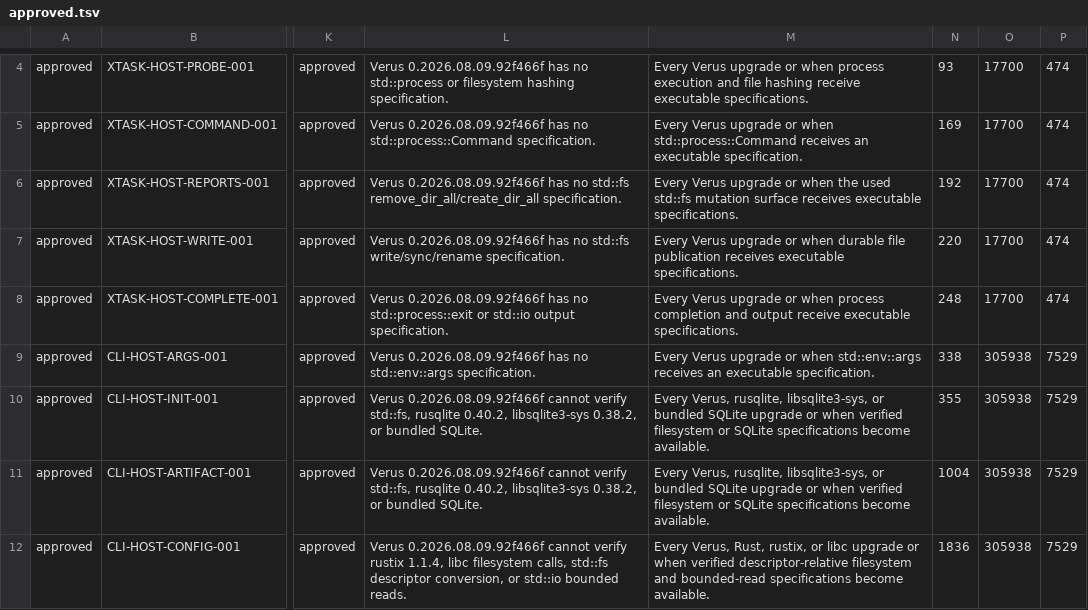
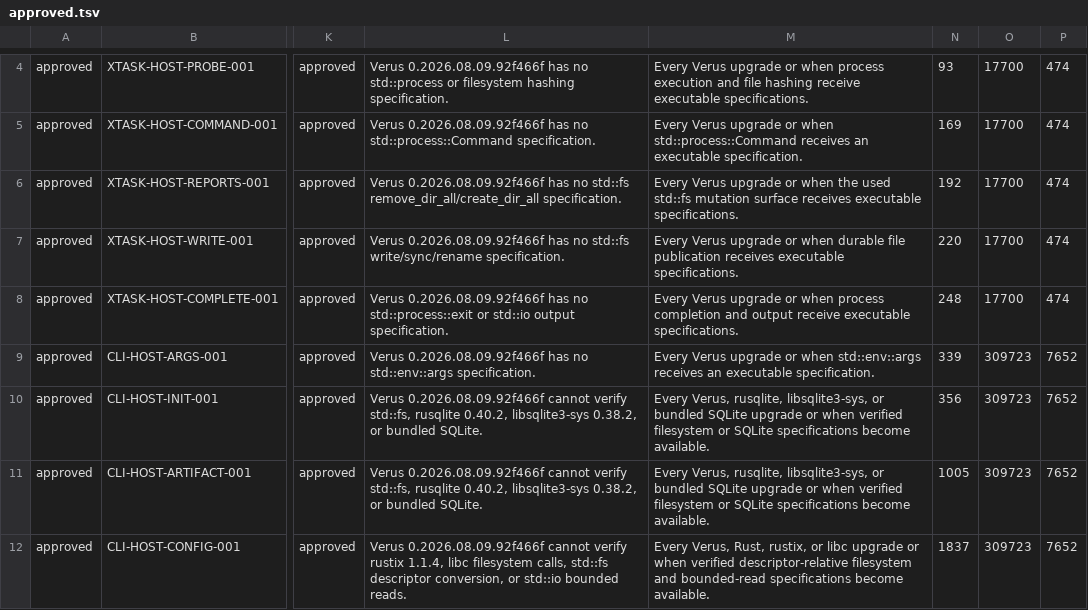
Before and after one commit to Corvidae-Coding-Projects/crucible, a TSV file: tcb/approved.tsv, drawn as a sheet; only a part is shown, gaps mark what is left out; the diff covers the shown part only; the diff names each change by its address in the sheet, - before the commit and + after, or states it on an @@ line.

```diff
--- a/tcb/approved.tsv
+++ b/tcb/approved.tsv
-N9: 338
+N9: 339
-O9:O12: 305938
+O9:O12: 309723
-P9:P12: 7529
+P9:P12: 7652
-N10: 355
+N10: 356
-N11: 1004
+N11: 1005
-N12: 1836
+N12: 1837
```
Also changed, not shown: 29 edited cells elsewhere in this file, tcb/ledger.tsv, 15 other files.
